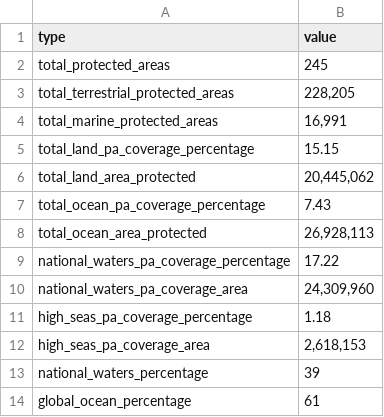
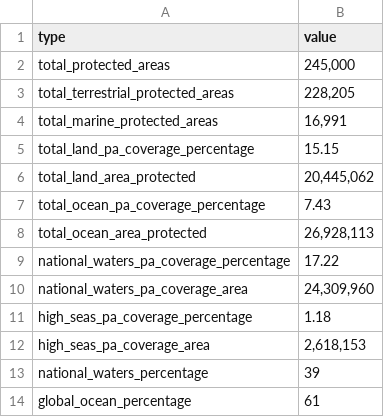
Before and after one commit to unepwcmc/pp-live-report, a CSV file: lib/data/file/chapter2_global_pa_statistics.csv, drawn as a sheet.

Commit message:
changed figure to 245000

```diff
--- a/lib/data/file/chapter2_global_pa_statistics.csv
+++ b/lib/data/file/chapter2_global_pa_statistics.csv
@@ -1,3 +1,3 @@
 type,value
-total_protected_areas,245
+total_protected_areas,"245,000"
 total_terrestrial_protected_areas,"228,205"
```
